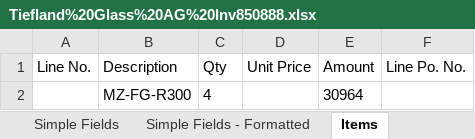
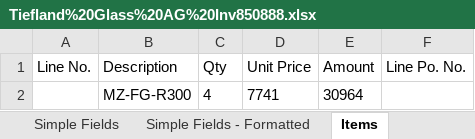
Before and after one commit to UiPath-LAB-TEC/OCS_OrderToCashSAP, an Excel workbook: Processes/DocumentProcessing/output/Tiefland%20Glass%20AG%20Inv850888.xlsx, sheet Items, drawn as a sheet; values as stored, in another font and other column widths than the file's, no borders; the diff names each change by its address in the sheet, - before the commit and + after, or states it on an @@ line.

```diff
--- a/Processes/DocumentProcessing/output/Tiefland%20Glass%20AG%20Inv850888.xlsx (sheet Items)
+++ b/Processes/DocumentProcessing/output/Tiefland%20Glass%20AG%20Inv850888.xlsx (sheet Items)
-D2 (Unit Price): (empty)
+D2 (Unit Price): 7741
```
Also changed, not shown: sheet Items - Formatted, sheet Simple Fields - Formatted, sheet Simple Fields, 9 other files.
